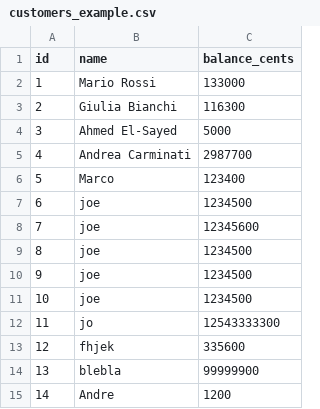
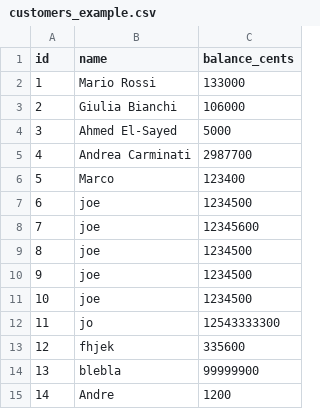
Before and after one commit to andrea291996/esercizio4, a CSV file: data/customers_example.csv, drawn as a sheet.

```diff
--- a/data/customers_example.csv
+++ b/data/customers_example.csv
@@ -2,3 +2,3 @@ id,name,balance_cents
 1,"Mario Rossi",133000
-2,"Giulia Bianchi",116300
+2,"Giulia Bianchi",106000
 3,"Ahmed El-Sayed",5000
```
Also changed, not shown: data/transactions_example.csv, 2 other files.
